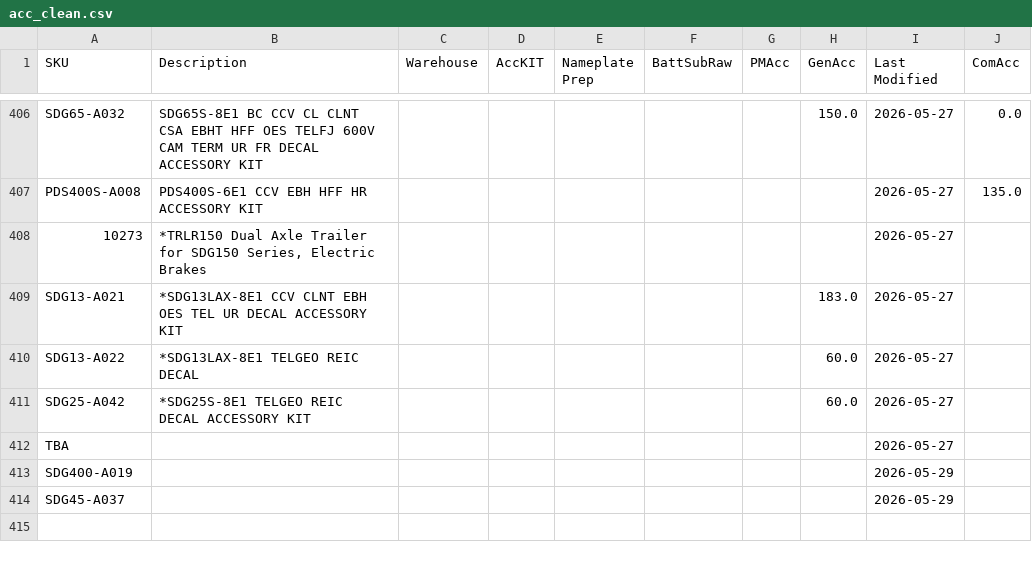
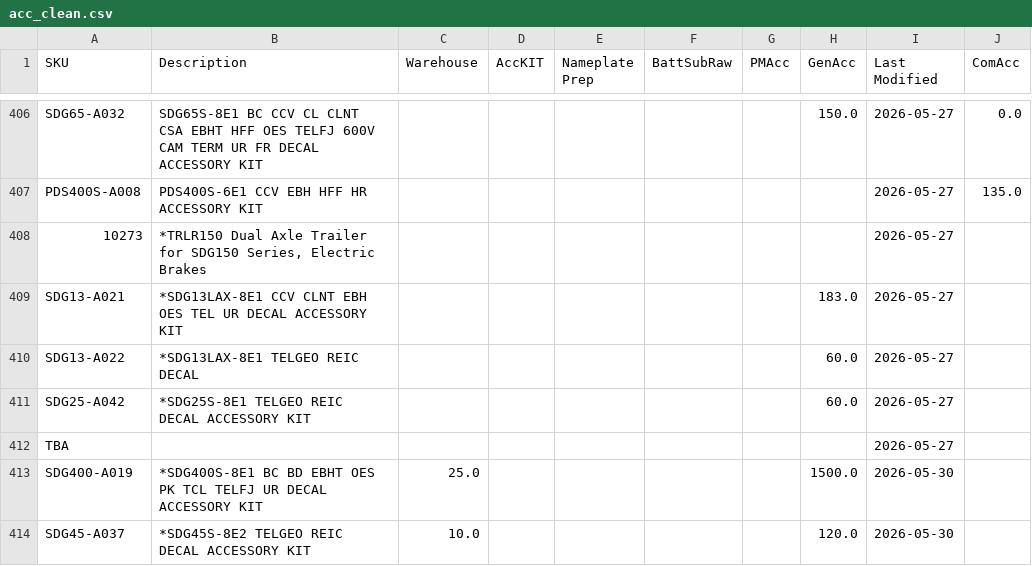
Before and after one commit to tritoan156/labor_model, a CSV file: data/acc_clean.csv, drawn as a sheet; only a part is shown, gaps mark what is left out.

Commit message:
Update accessory catalog via app (6 cells)

```diff
--- a/data/acc_clean.csv
+++ b/data/acc_clean.csv
@@ -412,3 +412,3 @@ SDG25-A042,*SDG25S-8E1 TELGEO REIC DECAL ACCESSORY KIT,,,,,,60.0,2026-05-27,
 TBA,,,,,,,,2026-05-27,
-SDG400-A019,,,,,,,,2026-05-29,
-SDG45-A037,,,,,,,,2026-05-29,
+SDG400-A019,*SDG400S-8E1 BC BD EBHT OES PK TCL TELFJ UR DECAL ACCESSORY KIT,25.0,,,,,1500.0,2026-05-30,
+SDG45-A037,*SDG45S-8E2 TELGEO REIC DECAL ACCESSORY KIT,10.0,,,,,120.0,2026-05-30,
```
